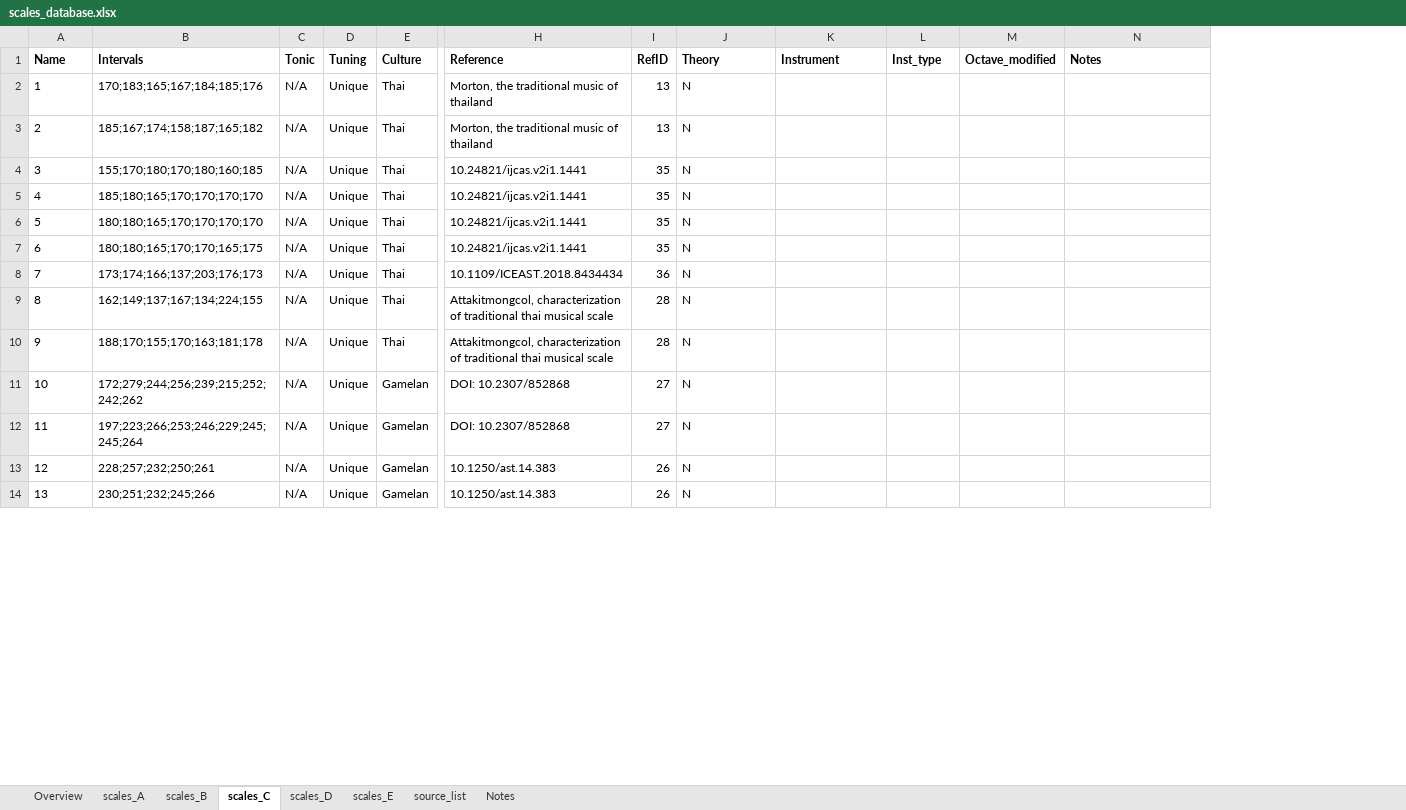
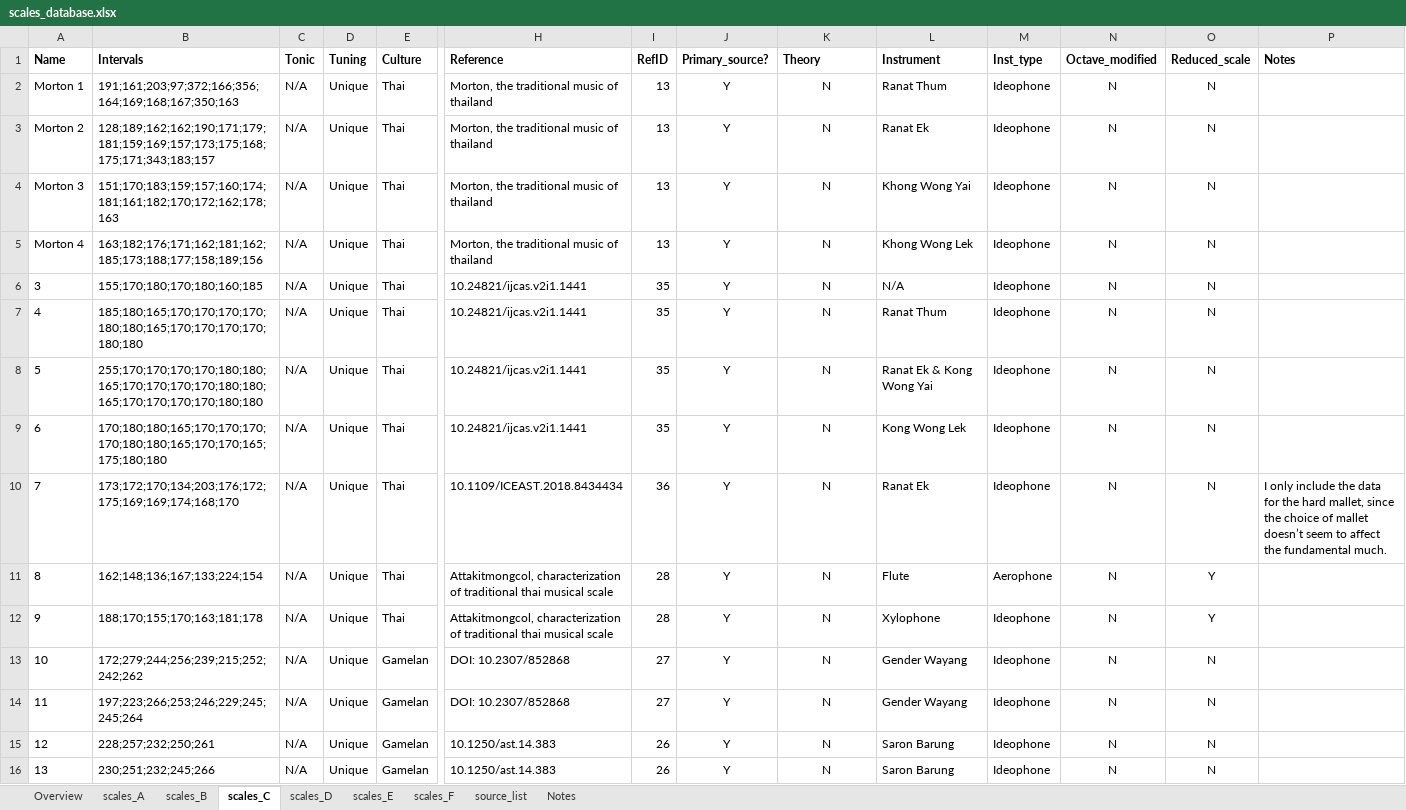
Before and after one commit to jomimc/imperfect_fifths, an Excel workbook: Scales_database/scales_database.xlsx, sheet scales_C, drawn as a sheet; only a part is shown, gaps mark what is left out; values as stored, in another font and other column widths than the file's, no borders; addresses are those after the commit; rows hold the shown columns only; the diff covers the shown part only; the diff names each change by its address in the sheet, - before the commit and + after, or states it on an @@ line.

Commit message:
Updated scales database

```diff
--- a/Scales_database/scales_database.xlsx (sheet scales_C)
+++ b/Scales_database/scales_database.xlsx (sheet scales_C)
+sheet tab: scales_F
+column J (Primary_source?), row 2: Y; rows 5-16: all Y
+column O (Reduced_scale), row 2: N; rows 5-16: N | N | N | N | N | N | Y | Y | N | N | N | N
@@ column A (Name) renumbered between rows 2 and 160 @@
-B2 (Intervals): 170;183;165;167;184;185;176
+B2 (Intervals): 191;161;203;97;372;166;356;164;169;168;167;350;163
-K2 alignment: left
+K2 alignment: center
-L2 (Instrument): (empty)
+L2 (Instrument): Ranat Thum
-M2 (Inst_type): (empty)
+M2 (Inst_type): Ideophone
-N2 (Octave_modified): (empty)
+N2 (Octave_modified): N
+row 3: Morton 2 | 128;189;162;162;190;171;179;181;159;169;157;173;175;168;175;171;343;183;157 | N/A | Unique | Thai | Morton, the traditional music of thailand | 13 | Y | N | Ranat Ek | Ideophone | N | N
+row 4: Morton 3 | 151;170;183;159;157;160;174;181;161;182;170;172;162;178;163 | N/A | Unique | Thai | Morton, the traditional music of thailand | 13 | Y | N | Khong Wong Yai | Ideophone | N | N
-B5 (Intervals): 185;167;174;158;187;165;182
+B5 (Intervals): 163;182;176;171;162;181;162;185;173;188;177;158;189;156
-K5:K16 alignment: left
+K5:K16 alignment: center
-L5 (Instrument): (empty)
+L5 (Instrument): Khong Wong Lek
-M5:M10 (Inst_type): (empty)
+M5:M10 (Inst_type): Ideophone
-N5:N16 (Octave_modified): (empty)
+N5:N16 (Octave_modified): N
-L6 (Instrument): (empty)
+L6 (Instrument): N/A
-B7 (Intervals): 185;180;165;170;170;170;170
+B7 (Intervals): 185;180;165;170;170;170;170;180;180;165;170;170;170;170;180;180
-L7 (Instrument): (empty)
+L7 (Instrument): Ranat Thum
-B8 (Intervals): 180;180;165;170;170;170;170
+B8 (Intervals): 255;170;170;170;170;180;180;165;170;170;170;170;180;180;165;170;170;170;170;180;180
-L8 (Instrument): (empty)
+L8 (Instrument): Ranat Ek & Kong Wong Yai
-B9 (Intervals): 180;180;165;170;170;165;175
+B9 (Intervals): 170;180;180;165;170;170;170;170;180;180;165;170;170;165;175;180;180
-L9 (Instrument): (empty)
+L9 (Instrument): Kong Wong Lek
-B10 (Intervals): 173;174;166;137;203;176;173
+B10 (Intervals): 173;172;170;134;203;176;172;175;169;169;174;168;170
-L10 (Instrument): (empty)
+L10 (Instrument): Ranat Ek
-P10 (Notes): (empty)
+P10 (Notes): I only include the data for the hard mallet, since the choice of mallet doesn’t seem to affect the fundamental much.
-B11 (Intervals): 162;149;137;167;134;224;155
+B11 (Intervals): 162;148;136;167;133;224;154
-L11 (Instrument): (empty)
+L11 (Instrument): Flute
-M11 (Inst_type): (empty)
+M11 (Inst_type): Aerophone
-L12 (Instrument): (empty)
+L12 (Instrument): Xylophone
-M12:M16 (Inst_type): (empty)
+M12:M16 (Inst_type): Ideophone
-L13:L14 (Instrument): (empty)
+L13:L14 (Instrument): Gender Wayang
-L15:L16 (Instrument): (empty)
+L15:L16 (Instrument): Saron Barung
```
Also changed, not shown: 33 added rows, 19 removed rows, 574 edited cells and cell formats elsewhere in this sheet, sheet source_list, sheet scales_E, sheet scales_B, sheet Overview, sheet Notes.
